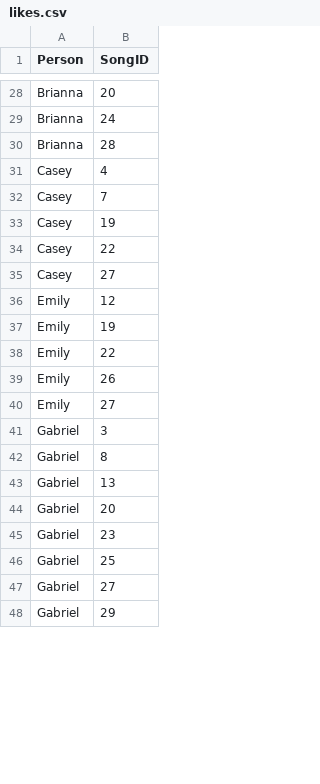
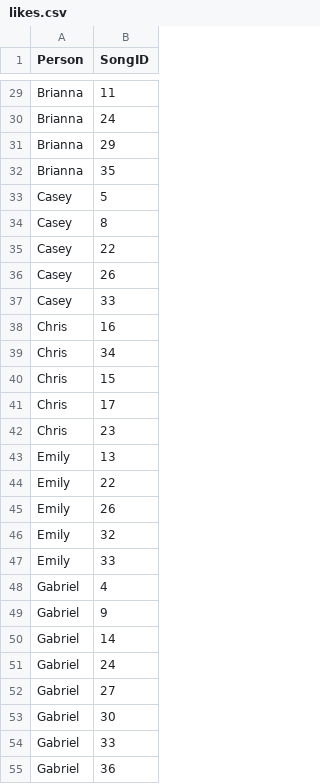
Before and after one commit to msmart14/CSE190-HW3, a CSV file: likes.csv, drawn as a sheet; only a part is shown, gaps mark what is left out; removed rows and columns are numbered as before the commit, all else as after; the diff covers the shown part only; the diff names each change by its address in the sheet, - before the commit and + after, or states it on an @@ line.

```diff
--- a/likes.csv
+++ b/likes.csv
-B29 (SongID): 20
+B29 (SongID): 11
-B31 (SongID): 28
+B31 (SongID): 29
-row 31: Casey | 4
+row 32: Brianna | 35
-B33 (SongID): 7
+B33 (SongID): 5
-B34 (SongID): 19
+B34 (SongID): 8
-B36 (SongID): 27
+B36 (SongID): 26
-row 36: Emily | 12
+row 37: Casey | 33
+row 38: Chris | 16
+row 39: Chris | 34
+row 40: Chris | 15
+row 41: Chris | 17
+row 42: Chris | 23
-B43 (SongID): 19
+B43 (SongID): 13
-B46 (SongID): 27
+B46 (SongID): 32
-row 41: Gabriel | 3
-row 42: Gabriel | 8
+row 47: Emily | 33
-B48 (SongID): 13
+B48 (SongID): 4
-B49 (SongID): 20
+B49 (SongID): 9
-B50 (SongID): 23
+B50 (SongID): 14
-B51 (SongID): 25
+B51 (SongID): 24
-B53 (SongID): 29
+B53 (SongID): 30
+row 54: Gabriel | 33
+row 55: Gabriel | 36
```
Also changed, not shown: 15 added rows, 6 removed rows and 49 edited cells elsewhere in this file, songs.csv.
